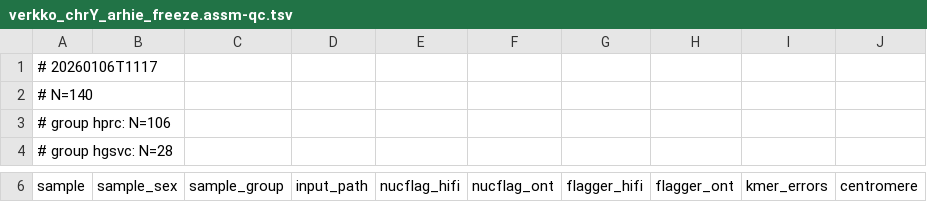
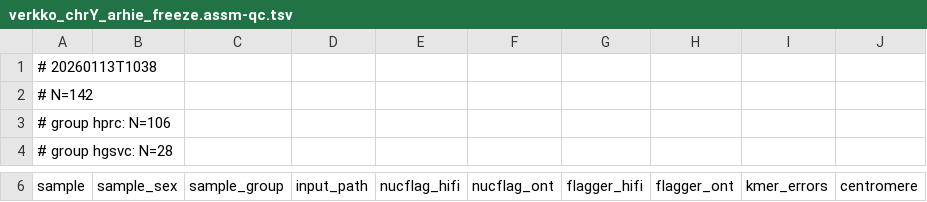
Before and after one commit to core-unit-bioinformatics/project-chrom-y-extended, a TSV file: samples/verkko_chrY_arhie_freeze.assm-qc.tsv, drawn as a sheet; only a part is shown, gaps mark what is left out; the diff covers the shown part only.

Commit message:
upd sample sheet

```diff
--- a/samples/verkko_chrY_arhie_freeze.assm-qc.tsv
+++ b/samples/verkko_chrY_arhie_freeze.assm-qc.tsv
@@ -1,3 +1,3 @@
-# 20260106T1117
-# N=140
+# 20260113T1038
+# N=142
 # group hprc: N=106
```
Also changed, not shown: 2 added rows and 1 edited cell elsewhere in this file, 1 other file.
